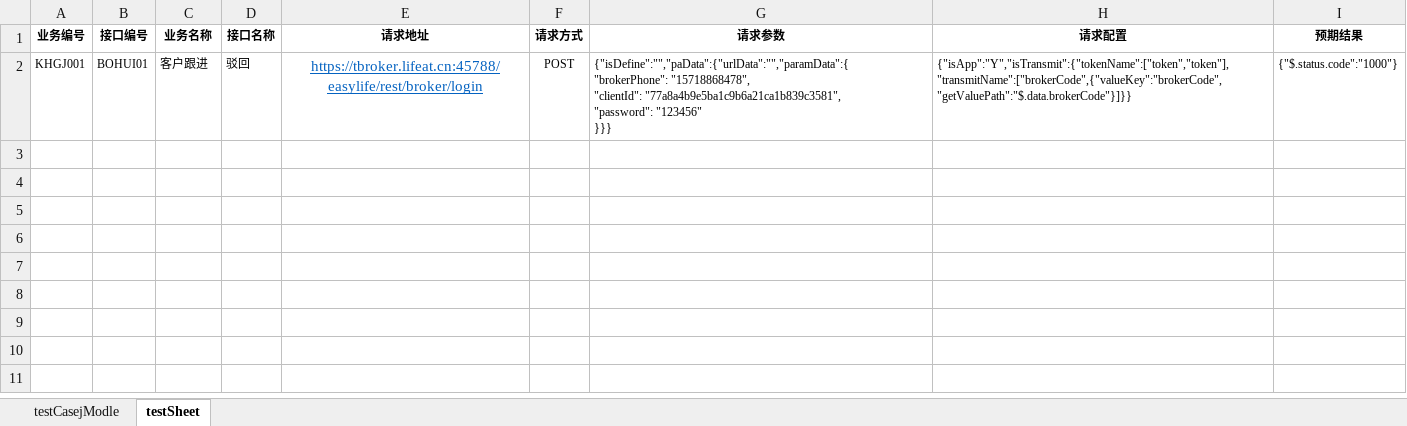
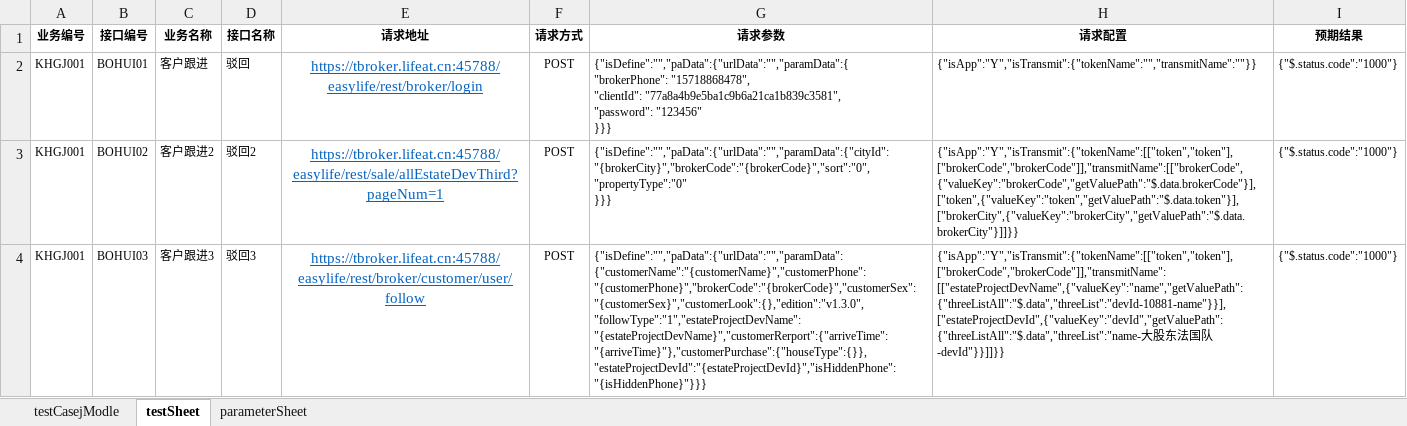
Before and after one commit to laixijun/hopsapi_test1, an Excel workbook: testcase/testCaseAll/testCase.xlsx, sheet testSheet, drawn as a sheet; values as stored, in another font and other column widths than the file's, no borders; ↵ is a line break in a cell; the diff names each change by its address in the sheet, - before the commit and + after, or states it on an @@ line.

```diff
--- a/testcase/testCaseAll/testCase.xlsx (sheet testSheet)
+++ b/testcase/testCaseAll/testCase.xlsx (sheet testSheet)
+sheet tab: parameterSheet
-H2 (请求配置): {"isApp":"Y","isTransmit":{"tokenName":["token","token"],"transmitName":["brokerCode",{"valueKey":"brokerCode","getValuePath":"$.data.brokerCode"}]}}
+H2 (请求配置): {"isApp":"Y","isTransmit":{"tokenName":"","transmitName":""}}
+row 3: KHGJ001 | BOHUI02 | 客户跟进2 | 驳回2 | https://tbroker.lifeat.cn:45788/easylife/rest/sale/allEstateDevThird?pageNum=1 | POST | {"isDefine":"","paData":{"urlData":"","paramData":{"cityId":"{brokerCity}","brokerCode":"{brokerCode}","sort":"0","propertyType":"0" ↵ }}} | {"isApp":"Y","isTransmit":{"tokenName":[["token","token"],["brokerCode","brokerCode"]],"transmitName":[["brokerCode",{"valueKey":"brokerCode","getValuePath":"$.data.brokerCode"}],["token",{"valueKey":"token","getValuePath":"$.data.token"}],["brokerCity",{"valueKey":"brokerCity","getValuePath":"$.data.brokerCity"}]]}} | {"$.status.code":"1000"}
+row 4: KHGJ001 | BOHUI03 | 客户跟进3 | 驳回3 | https://tbroker.lifeat.cn:45788/easylife/rest/broker/customer/user/follow | POST | {"isDefine":"","paData":{"urlData":"","paramData":{"customerName":"{customerName}","customerPhone":"{customerPhone}","brokerCode":"{brokerCode}","customerSex":"{customerSex}","customerLook":{},"edition":"v1.3.0","followType":"1","estateProjectDevName":"{estateProjectDevName}","customerRerport":{"arriveTime":"{arriveTime}"},"customerPurchase":{"houseType":{}},"estateProjectDevId":"{estateProjectDevId}","isHiddenPhone":"{isHiddenPhone}"}}} | {"isApp":"Y","isTransmit":{"tokenName":[["token","token"],["brokerCode","brokerCode"]],"transmitName":[["estateProjectDevName",{"valueKey":"name","getValuePath":{"threeListAll":"$.data","threeList":"devId-10881-name"}}],["estateProjectDevId",{"valueKey":"devId","getValuePath":{"threeListAll":"$.data","threeList":"name-大股东法国队-devId"}}]]}} | {"$.status.code":"1000"}
```
Also changed, not shown: sheet testCasejModle, 12 other files.
